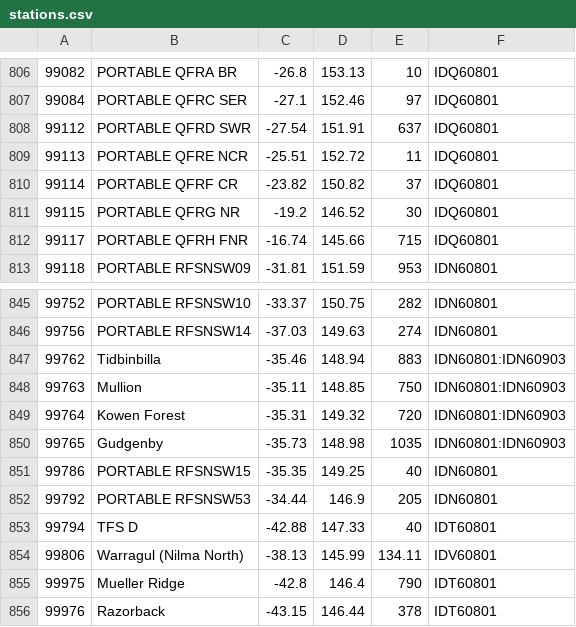
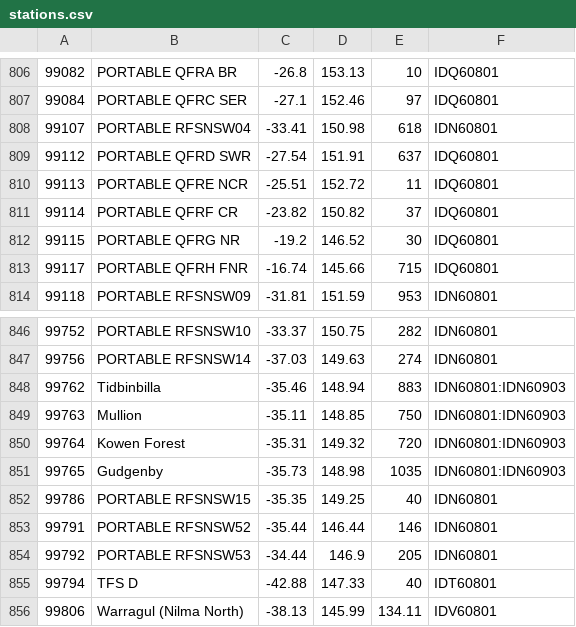
Before and after one commit to hamlet-framework/bom-feed, a CSV file: src/stations.csv, drawn as a sheet; only a part is shown, gaps mark what is left out; the shorter side is filled out with more unchanged rows.

Commit message:
moving things around

```diff
--- a/src/stations.csv
+++ b/src/stations.csv
@@ -807,2 +807,3 @@
 99084,PORTABLE QFRC SER,-27.1,152.46,97,IDQ60801
+99107,PORTABLE RFSNSW04,-33.41,150.98,618,IDN60801
 99112,PORTABLE QFRD SWR,-27.54,151.91,637,IDQ60801
@@ -851,2 +852,3 @@
 99786,PORTABLE RFSNSW15,-35.35,149.25,40,IDN60801
+99791,PORTABLE RFSNSW52,-35.44,146.44,146,IDN60801
 99792,PORTABLE RFSNSW53,-34.44,146.9,205,IDN60801
```
